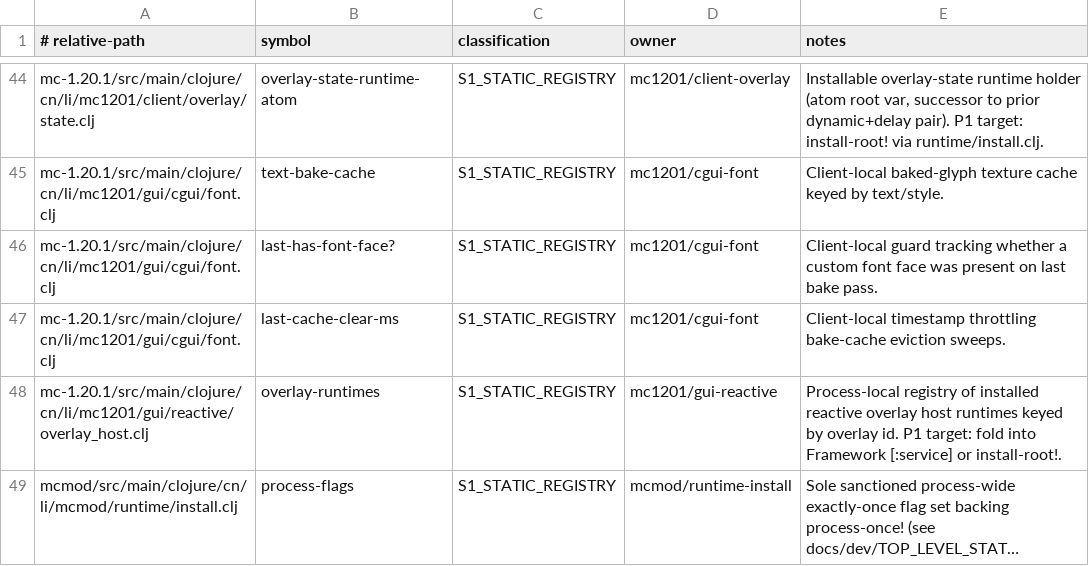
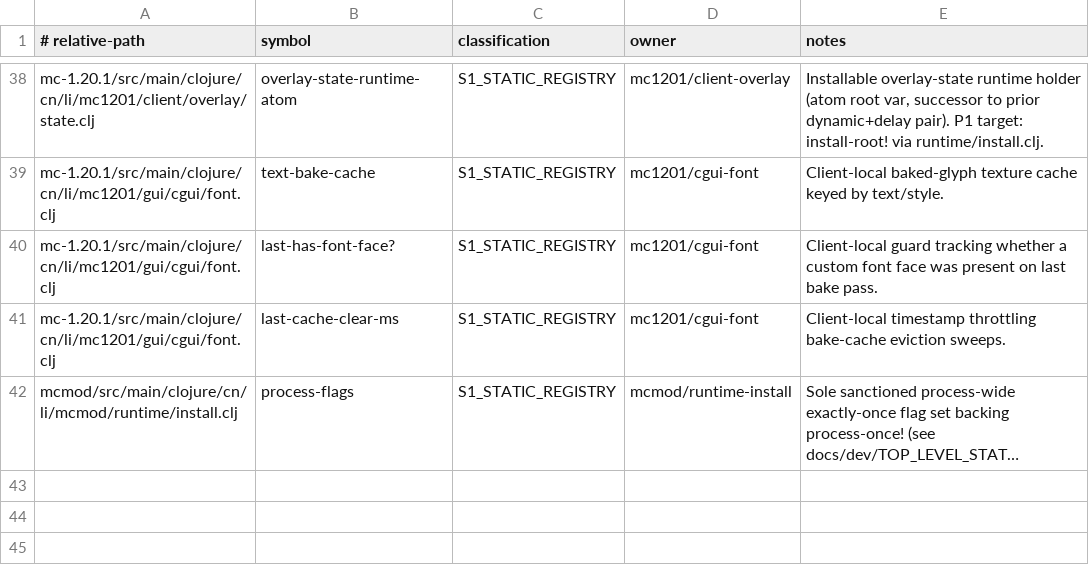
Before and after one commit to zeldacl/clojure-academy-v2, a TSV file: minecraftmod/docs/dev/top-level-mutable-state-whitelist.tsv, drawn as a sheet; only a part is shown, gaps mark what is left out; long unchanged cells end in …; the diff covers the shown part only; the diff names each change by its address in the sheet, - before the commit and + after, or states it on an @@ line.

```diff
--- a/minecraftmod/docs/dev/top-level-mutable-state-whitelist.tsv
+++ b/minecraftmod/docs/dev/top-level-mutable-state-whitelist.tsv
-row 48: mc-1.20.1/src/main/clojure/cn/li/mc1201/gui/reactive/overlay_host.clj | overlay-runtimes | S1_STATIC_REGISTRY | mc1201/gui-reactive | Process-local registry of installed reactive overlay host runtimes keyed by overlay id. P1 target: fold into Framework [:service] or install-root!.
```
Also changed, not shown: 8 removed rows elsewhere in this file, 1 other file.
